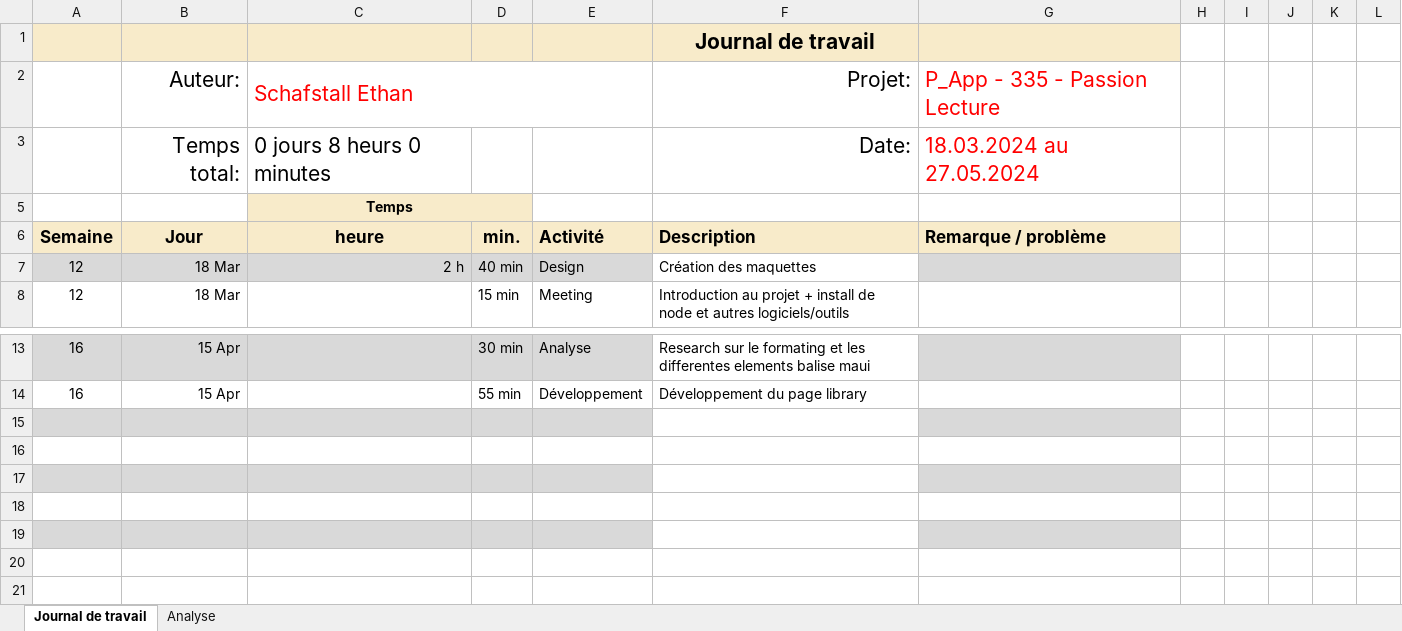
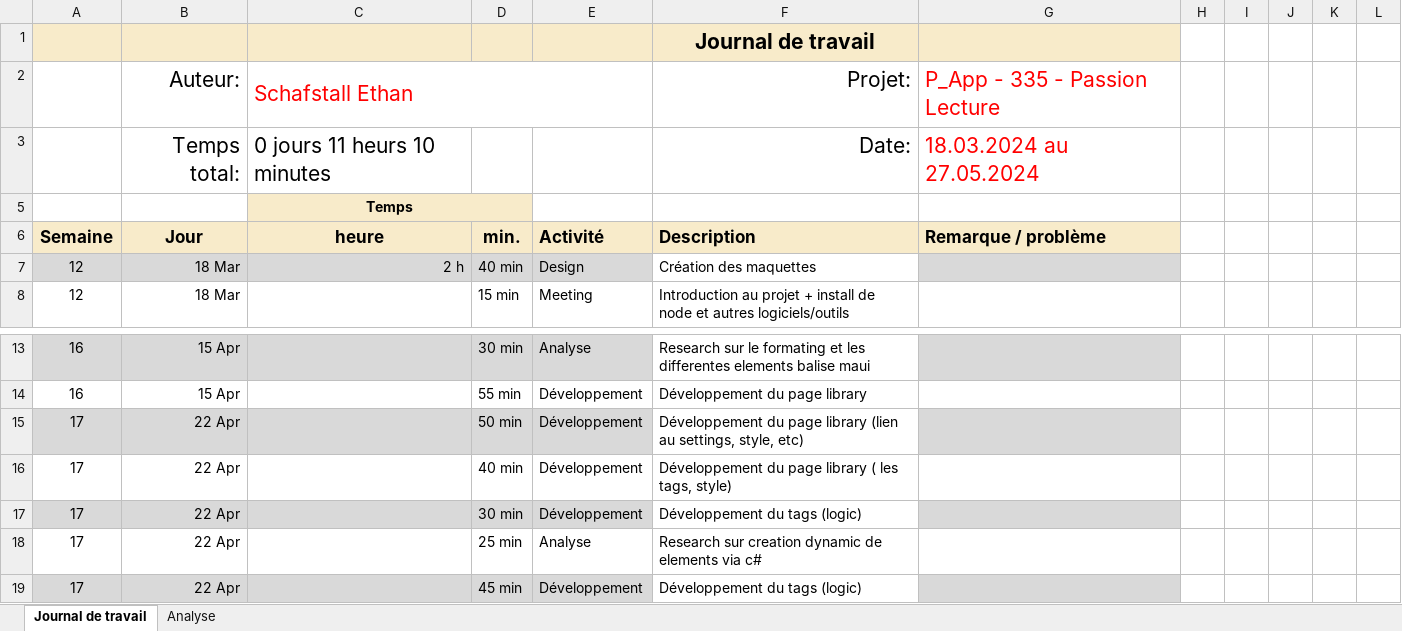
Before and after one commit to ethanschafstall/P_AppMobile-Passion-Lecture, an Excel workbook: docs/JNLTrav.xlsx, sheet Journal de travail, drawn as a sheet; only a part is shown, gaps mark what is left out; values as stored, in another font and other column widths than the file's, no borders; conditional formats and table styles not drawn; the diff names each change by its address in the sheet, - before the commit and + after, or states it on an @@ line.

Commit message:
Added tags page and logic.

```diff
--- a/docs/JNLTrav.xlsx (sheet Journal de travail)
+++ b/docs/JNLTrav.xlsx (sheet Journal de travail)
-C3: 0 jours 8 heurs 0 minutes
+C3: 0 jours 11 heurs 10 minutes
-row 15: (empty)
+row 15: 17 | 22 Apr |  | 50 min | Développement | Développement du page library (lien au settings, style, etc)
-row 16: (empty)
+row 16: 17 | 22 Apr |  | 40 min | Développement | Développement du page library ( les tags, style)
-row 17: (empty)
+row 17: 17 | 22 Apr |  | 30 min | Développement | Développement du tags (logic)
-row 18: (empty)
+row 18: 17 | 22 Apr |  | 25 min | Analyse | Research sur creation dynamic de elements via c#
-row 19: (empty)
+row 19: 17 | 22 Apr |  | 45 min | Développement | Développement du tags (logic)
```
Also changed, not shown: sheet Analyse, hidden cells, charts or pictures, 12 other files.
